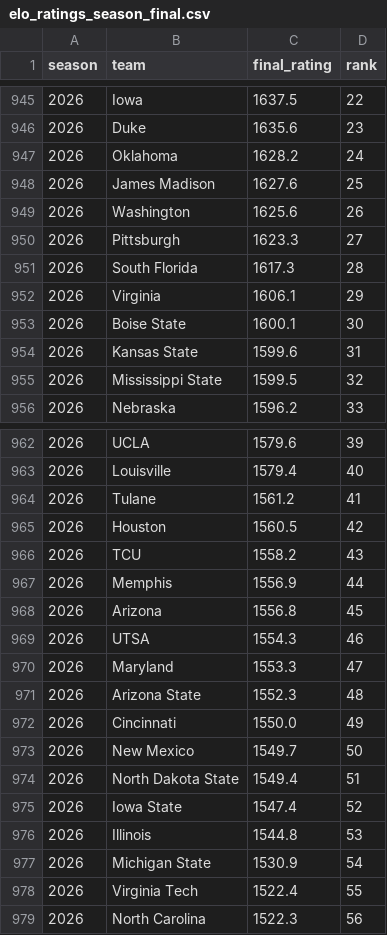
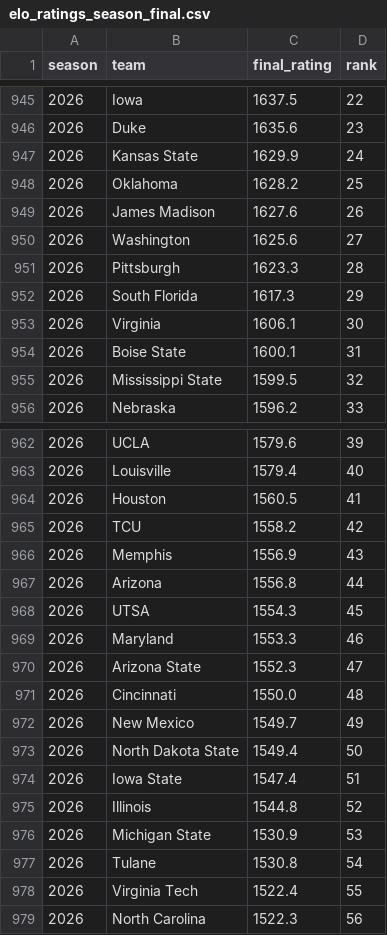
Before and after one commit to brandon-keck/cfb-rankings, a CSV file: data/elo_ratings_season_final.csv, drawn as a sheet; only a part is shown, gaps mark what is left out; the diff covers the shown part only.

```diff
--- a/data/elo_ratings_season_final.csv
+++ b/data/elo_ratings_season_final.csv
@@ -946,10 +946,10 @@ season,team,final_rating,rank
 2026,Duke,1635.6,23
-2026,Oklahoma,1628.2,24
-2026,James Madison,1627.6,25
-2026,Washington,1625.6,26
-2026,Pittsburgh,1623.3,27
-2026,South Florida,1617.3,28
-2026,Virginia,1606.1,29
-2026,Boise State,1600.1,30
-2026,Kansas State,1599.6,31
+2026,Kansas State,1629.9,24
+2026,Oklahoma,1628.2,25
+2026,James Madison,1627.6,26
+2026,Washington,1625.6,27
+2026,Pittsburgh,1623.3,28
+2026,South Florida,1617.3,29
+2026,Virginia,1606.1,30
+2026,Boise State,1600.1,31
 2026,Mississippi State,1599.5,32
@@ -963,16 +963,16 @@ season,team,final_rating,rank
 2026,Louisville,1579.4,40
-2026,Tulane,1561.2,41
-2026,Houston,1560.5,42
-2026,TCU,1558.2,43
-2026,Memphis,1556.9,44
-2026,Arizona,1556.8,45
-2026,UTSA,1554.3,46
-2026,Maryland,1553.3,47
-2026,Arizona State,1552.3,48
-2026,Cincinnati,1550.0,49
-2026,New Mexico,1549.7,50
-2026,North Dakota State,1549.4,51
-2026,Iowa State,1547.4,52
-2026,Illinois,1544.8,53
-2026,Michigan State,1530.9,54
+2026,Houston,1560.5,41
+2026,TCU,1558.2,42
+2026,Memphis,1556.9,43
+2026,Arizona,1556.8,44
+2026,UTSA,1554.3,45
+2026,Maryland,1553.3,46
+2026,Arizona State,1552.3,47
+2026,Cincinnati,1550.0,48
+2026,New Mexico,1549.7,49
+2026,North Dakota State,1549.4,50
+2026,Iowa State,1547.4,51
+2026,Illinois,1544.8,52
+2026,Michigan State,1530.9,53
+2026,Tulane,1530.8,54
 2026,Virginia Tech,1522.4,55
```
Also changed, not shown: 2 added rows, 2 removed rows and 10 edited cells elsewhere in this file, data/games_2026.csv, data/games_all_years.csv, 7 other files.
